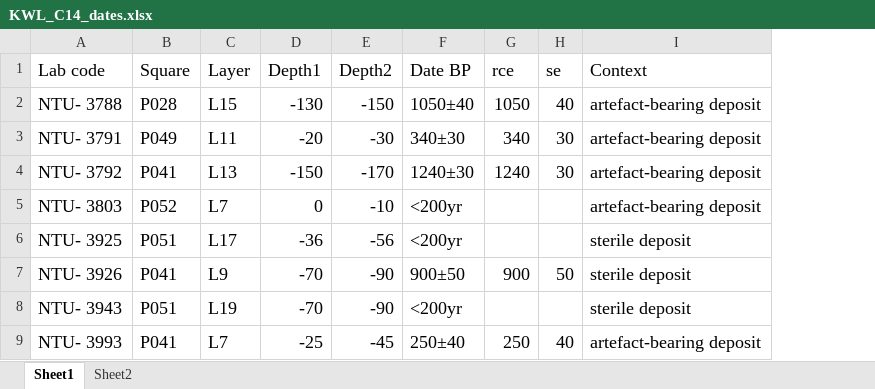
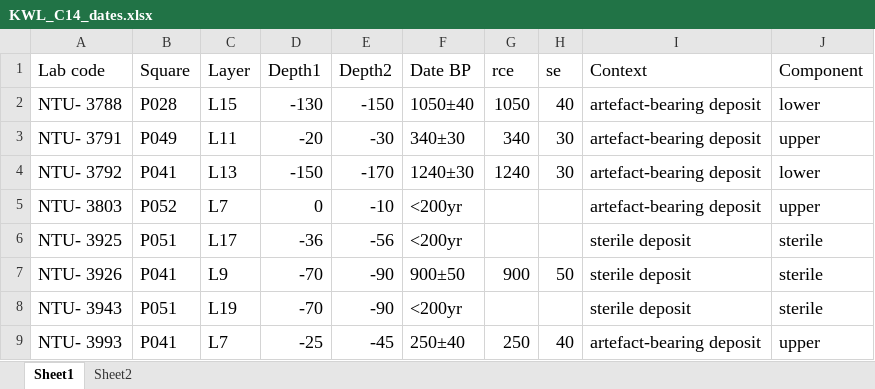
Before and after one commit to LiYingWang/kwl.pottery, an Excel workbook: analysis/data/raw_data/KWL_C14_dates.xlsx, sheet Sheet1, drawn as a sheet; only a part is shown; values as stored, in another font and other column widths than the file's, no borders; the diff names each change by its address in the sheet, - before the commit and + after, or states it on an @@ line.

```diff
--- a/analysis/data/raw_data/KWL_C14_dates.xlsx (sheet Sheet1)
+++ b/analysis/data/raw_data/KWL_C14_dates.xlsx (sheet Sheet1)
+column J (Component), rows 2-9: lower | upper | lower | upper | sterile | sterile | sterile | upper
```
Also changed, not shown: 8 other files.
